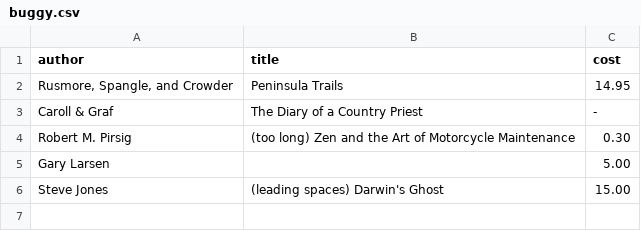
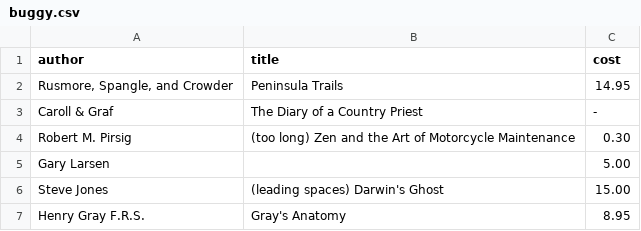
Before and after one commit to LucidDB/luciddb, a CSV file: farrago/unitsql/med/flatfiles/buggy.csv, drawn as a sheet; the diff names each change by its address in the sheet, - before the commit and + after, or states it on an @@ line.

Commit message:
LU/FARRAGO: fix a few flatfile options (1) trim before detecting quotes (2) require header for mapping by column name
[git-p4: depot-paths = "//open/lu/dev/": change = 7878]

```diff
--- a/farrago/unitsql/med/flatfiles/buggy.csv
+++ b/farrago/unitsql/med/flatfiles/buggy.csv
+row 7: Henry Gray F.R.S. | Gray's Anatomy | 8.95
```
Also changed, not shown: 6 other files.
